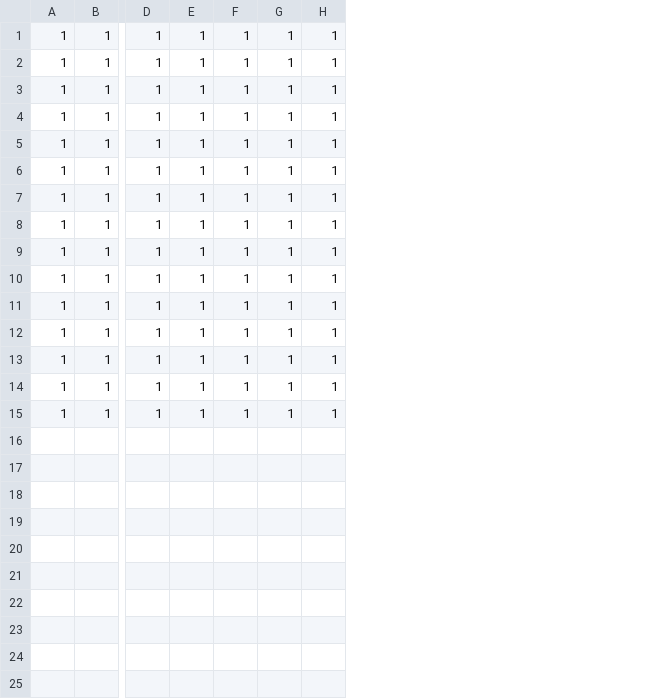
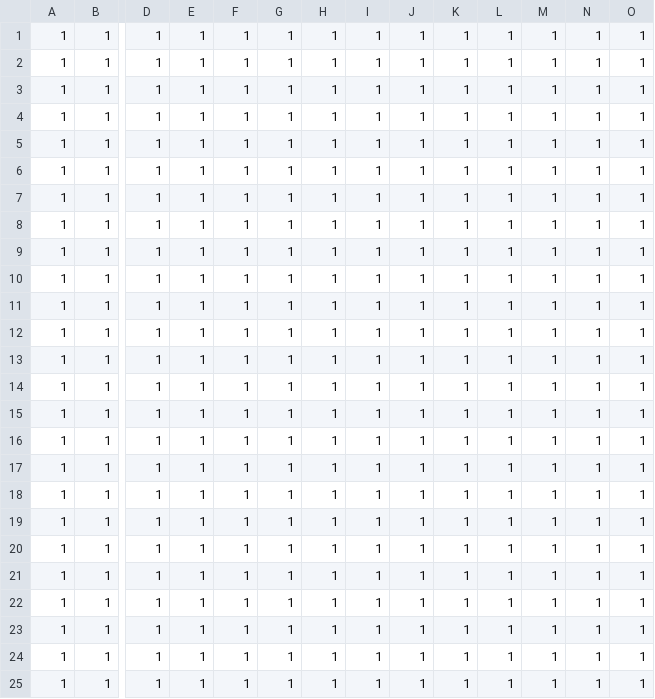
Before and after one commit to SatoHiroaki-TohokuDenshi/CollectCoin, a CSV file: Assets/Map00.csv, drawn as a sheet; only a part is shown, gaps mark what is left out; rows hold the shown columns only; the diff names each change by its address in the sheet, - before the commit and + after, or states it on an @@ line.

```diff
--- a/Assets/Map00.csv
+++ b/Assets/Map00.csv
+column I, rows 1-15: all 1
+column J, rows 1-15: all 1
+column K, rows 1-15: all 1
+column L, rows 1-15: all 1
+column M, rows 1-15: all 1
+column N, rows 1-15: all 1
+column O, rows 1-15: all 1
+row 16: 1 | 1 | 1 | 1 | 1 | 1 | 1 | 1 | 1 | 1 | 1 | 1 | 1 | 1
+row 17: 1 | 1 | 1 | 1 | 1 | 1 | 1 | 1 | 1 | 1 | 1 | 1 | 1 | 1
+row 18: 1 | 1 | 1 | 1 | 1 | 1 | 1 | 1 | 1 | 1 | 1 | 1 | 1 | 1
+row 19: 1 | 1 | 1 | 1 | 1 | 1 | 1 | 1 | 1 | 1 | 1 | 1 | 1 | 1
+row 20: 1 | 1 | 1 | 1 | 1 | 1 | 1 | 1 | 1 | 1 | 1 | 1 | 1 | 1
+row 21: 1 | 1 | 1 | 1 | 1 | 1 | 1 | 1 | 1 | 1 | 1 | 1 | 1 | 1
+row 22: 1 | 1 | 1 | 1 | 1 | 1 | 1 | 1 | 1 | 1 | 1 | 1 | 1 | 1
+row 23: 1 | 1 | 1 | 1 | 1 | 1 | 1 | 1 | 1 | 1 | 1 | 1 | 1 | 1
+row 24: 1 | 1 | 1 | 1 | 1 | 1 | 1 | 1 | 1 | 1 | 1 | 1 | 1 | 1
+row 25: 1 | 1 | 1 | 1 | 1 | 1 | 1 | 1 | 1 | 1 | 1 | 1 | 1 | 1
```
Also changed, not shown: Assets/Map01.csv, 9 other files.
